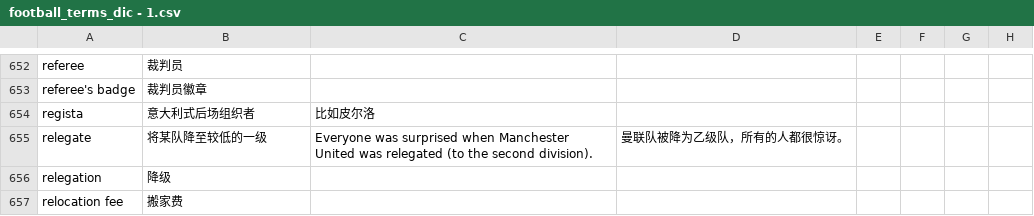
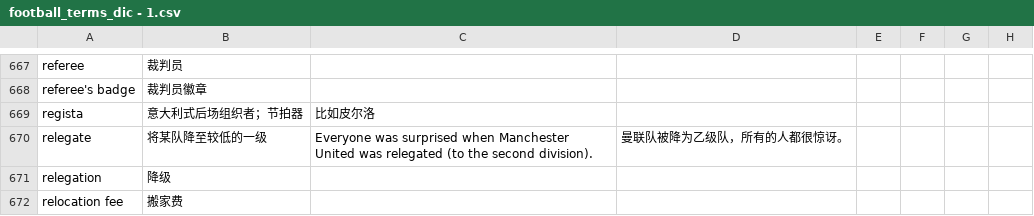
Before and after one commit to tanzhijian/football-dictionary-en_cn-macos, a CSV file: football_terms_dic - 1.csv, drawn as a sheet; only a part is shown, gaps mark what is left out; addresses are those after the commit; the diff covers the shown part only; the diff names each change by its address in the sheet, - before the commit and + after, or states it on an @@ line.

```diff
--- a/football_terms_dic - 1.csv
+++ b/football_terms_dic - 1.csv
-B669: 意大利式后场组织者
+B669: 意大利式后场组织者；节拍器
```
Also changed, not shown: 15 added rows and 2 edited cells elsewhere in this file, 1 other file.
